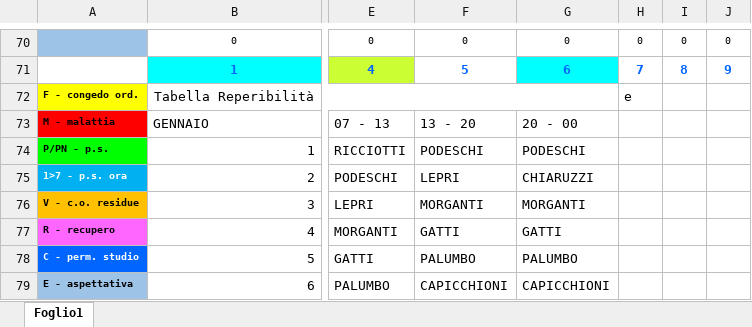
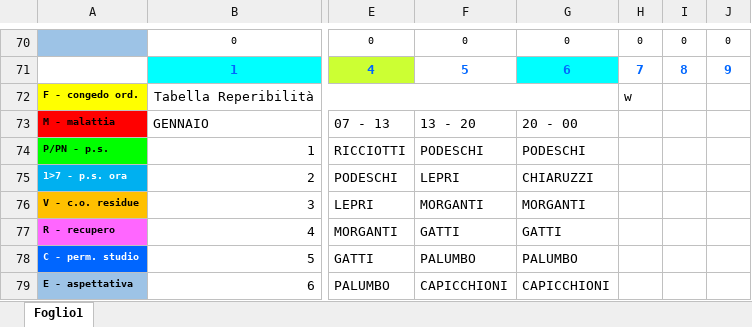
Before and after one commit to centrale118rsm-code/Turni-Infermieri-2026, an Excel workbook: infermieri.xlsx, sheet Foglio1, drawn as a sheet; only a part is shown, gaps mark what is left out; values as stored, in another font and other column widths than the file's, no borders; conditional formats not drawn; the diff names each change by its address in the sheet, - before the commit and + after, or states it on an @@ line.

Commit message:
Aggiornamento 05/06/2026 16:24

```diff
--- a/infermieri.xlsx (sheet Foglio1)
+++ b/infermieri.xlsx (sheet Foglio1)
-H72: e
+H72: w
```
